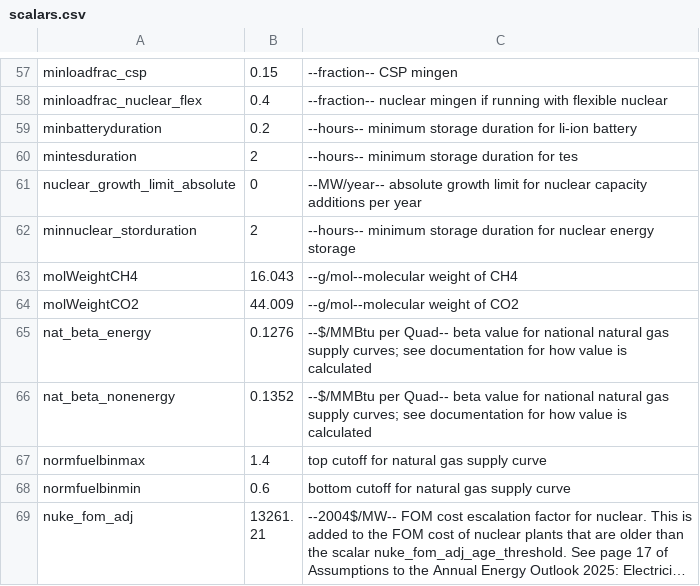
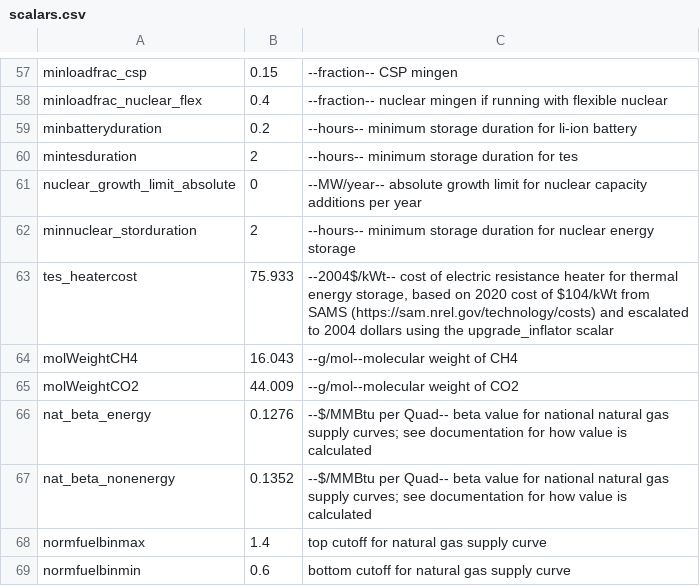
Before and after one commit to NatLabRockies/ReEDS-2.0, a CSV file: inputs/scalars.csv, drawn as a sheet; only a part is shown, gaps mark what is left out; the shorter side is filled out with more unchanged rows; long unchanged cells end in ….

```diff
--- a/inputs/scalars.csv
+++ b/inputs/scalars.csv
@@ -62,2 +62,3 @@ nuclear_growth_limit_absolute,0,"--MW/year-- absolute growth limit for nuclear c
 minnuclear_storduration,2,"--hours-- minimum storage duration for nuclear energy storage"
+tes_heatercost,75.933,"--2004$/kWt-- cost of electric resistance heater for thermal energy storage, based on 2020 cost of $104/kWt from SAMS (https://sam.nrel.gov/technology/costs) and escalated to 2004 dollars using the upgrade_inflator scalar"
 molWeightCH4,16.043,"--g/mol--molecular weight of CH4"
```
Also changed, not shown: cases.csv, cases_utahtest.csv, 11 other files.
